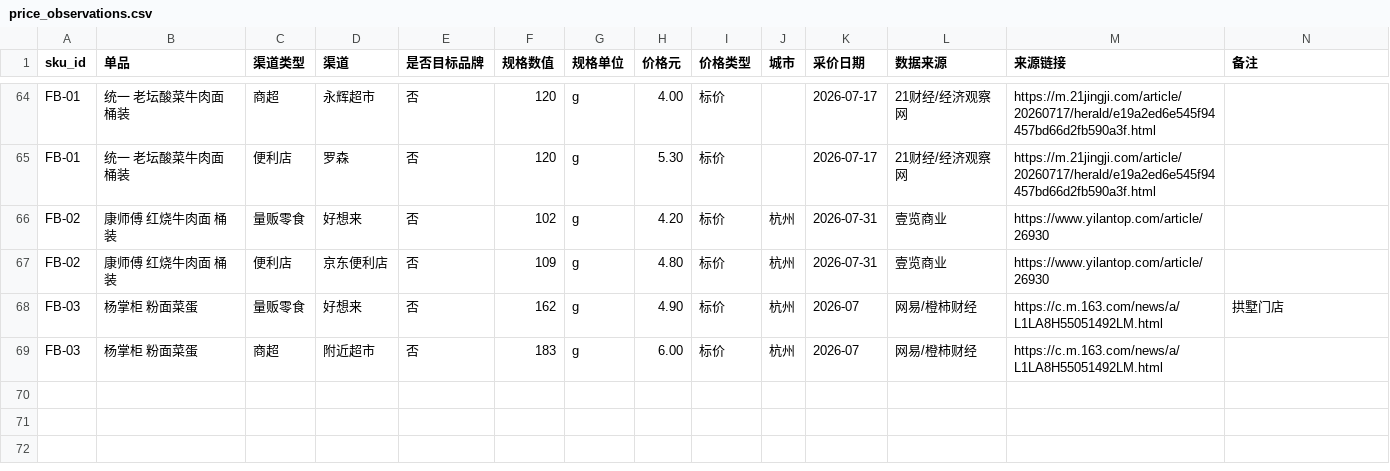
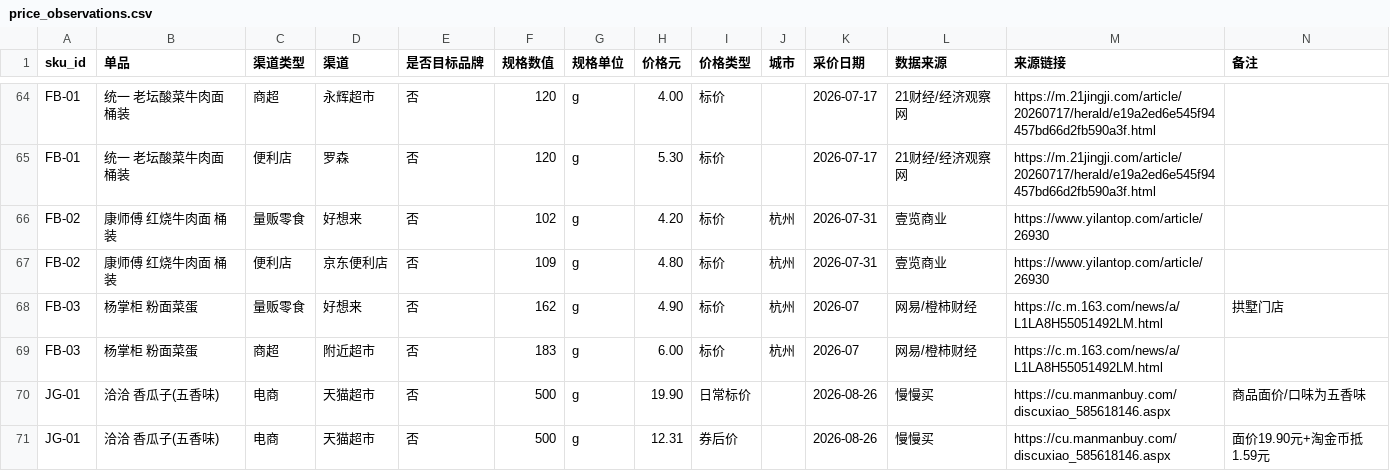
Before and after one commit to jin18515912089-source/Grok-, a CSV file: 零食渠道比价/data/price_observations.csv, drawn as a sheet; only a part is shown, gaps mark what is left out.

```diff
--- a/零食渠道比价/data/price_observations.csv
+++ b/零食渠道比价/data/price_observations.csv
@@ -69 +69,3 @@ FB-03,杨掌柜 粉面菜蛋,量贩零食,好想来,否,162,g,4.90,标价,杭州
 FB-03,杨掌柜 粉面菜蛋,商超,附近超市,否,183,g,6.00,标价,杭州,2026-07,网易/橙柿财经,https://c.m.163.com/news/a/L1LA8H55051492LM.html,
+JG-01,洽洽 香瓜子(五香味),电商,天猫超市,否,500,g,19.90,日常标价,,2026-08-26,慢慢买,https://cu.manmanbuy.com/discuxiao_585618146.aspx,商品面价/口味为五香味
+JG-01,洽洽 香瓜子(五香味),电商,天猫超市,否,500,g,12.31,券后价,,2026-08-26,慢慢买,https://cu.manmanbuy.com/discuxiao_585618146.aspx,面价19.90元+淘金币抵1.59元
```
Also changed, not shown: 1 other file.
